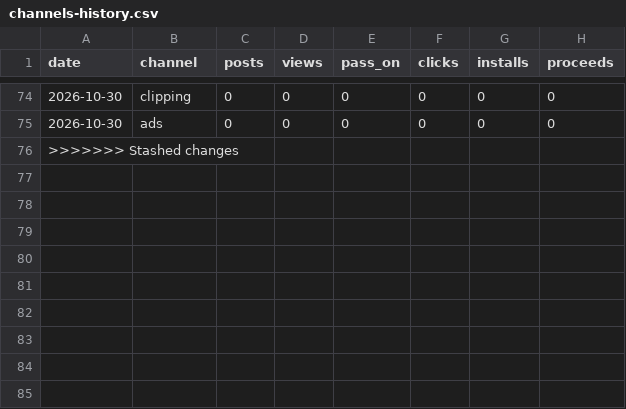
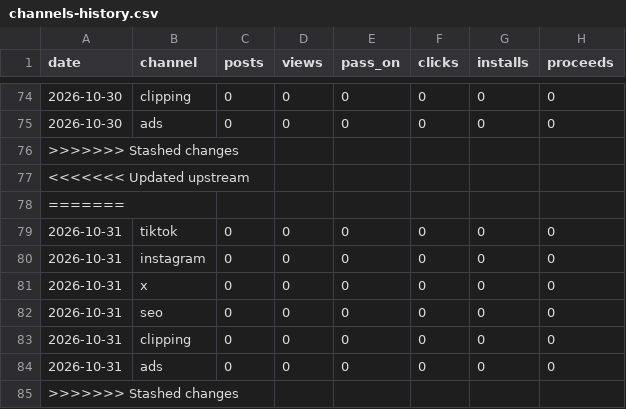
Before and after one commit to theomtripathi/salahalarm, a CSV file: growth/analytics/data/channels-history.csv, drawn as a sheet; only a part is shown, gaps mark what is left out.

```diff
--- a/growth/analytics/data/channels-history.csv
+++ b/growth/analytics/data/channels-history.csv
@@ -76 +76,10 @@ date,channel,posts,views,pass_on,clicks,installs,proceeds
 >>>>>>> Stashed changes
+<<<<<<< Updated upstream
+=======
+2026-10-31,tiktok,0,0,0,0,0,0
+2026-10-31,instagram,0,0,0,0,0,0
+2026-10-31,x,0,0,0,0,0,0
+2026-10-31,seo,0,0,0,0,0,0
+2026-10-31,clipping,0,0,0,0,0,0
+2026-10-31,ads,0,0,0,0,0,0
+>>>>>>> Stashed changes
```
Also changed, not shown: 4 other files.
